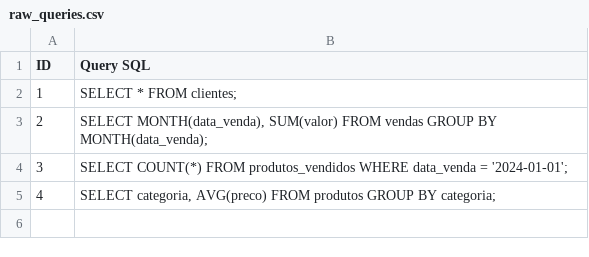
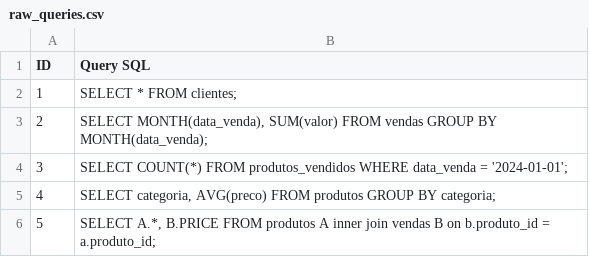
Before and after one commit to gabe-martins/gam-llm-projects, a CSV file: databases/raw_queries.csv, drawn as a sheet.

```diff
--- a/databases/raw_queries.csv
+++ b/databases/raw_queries.csv
@@ -5 +5,2 @@ ID,Query SQL
 4,"SELECT categoria, AVG(preco) FROM produtos GROUP BY categoria;"
+5,"SELECT A.*, B.PRICE FROM produtos A inner join vendas B on b.produto_id = a.produto_id;"
```
Also changed, not shown: databases/processed_queries.csv, 1 other file.
